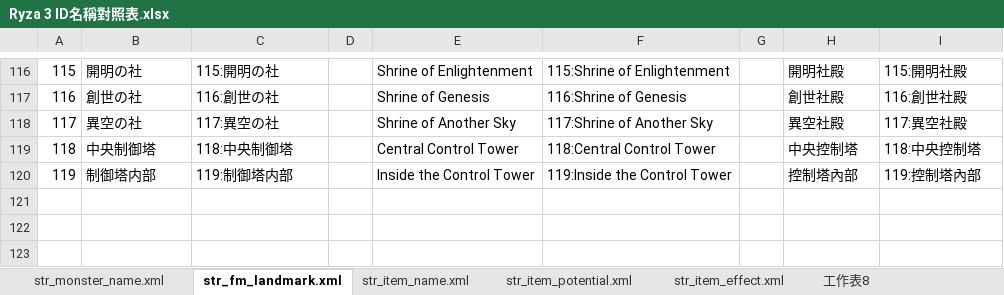
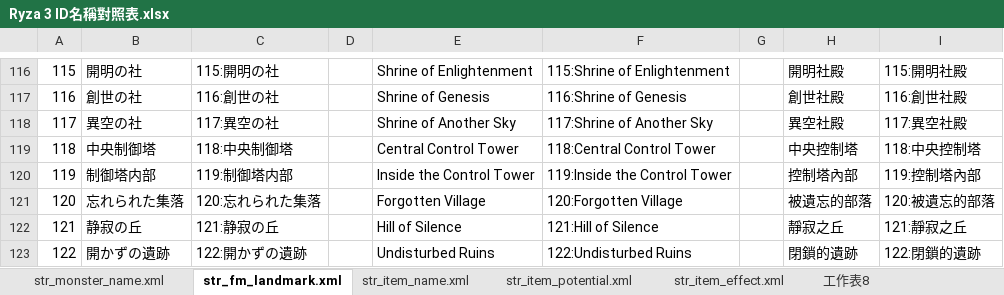
Before and after one commit to bbfox0703/Mydev-Cheat-Engine-Tables, an Excel workbook: Atelier Ryza 3/Ryza 3 ID名稱對照表.xlsx, sheet str_fm_landmark.xml, drawn as a sheet; only a part is shown, gaps mark what is left out; values as stored, in another font and other column widths than the file's, no borders; charts and pictures not drawn; the diff names each change by its address in the sheet, - before the commit and + after, or states it on an @@ line.

```diff
--- a/Atelier Ryza 3/Ryza 3 ID名稱對照表.xlsx (sheet str_fm_landmark.xml)
+++ b/Atelier Ryza 3/Ryza 3 ID名稱對照表.xlsx (sheet str_fm_landmark.xml)
+row 121: 120 | 忘れられた集落 | 120:忘れられた集落 |  | Forgotten Village | 120:Forgotten Village |  | 被遺忘的部落 | 120:被遺忘的部落
+row 122: 121 | 静寂の丘 | 121:静寂の丘 |  | Hill of Silence | 121:Hill of Silence |  | 靜寂之丘 | 121:靜寂之丘
+row 123: 122 | 開かずの遺跡 | 122:開かずの遺跡 |  | Undisturbed Ruins | 122:Undisturbed Ruins |  | 閉鎖的遺跡 | 122:閉鎖的遺跡
```
Also changed, not shown: sheet str_item_name.xml, sheet str_item_effect.xml, sheet str_monster_name.xml, formulas that keep their value, 4 other files.
